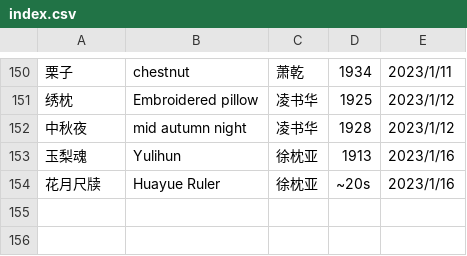
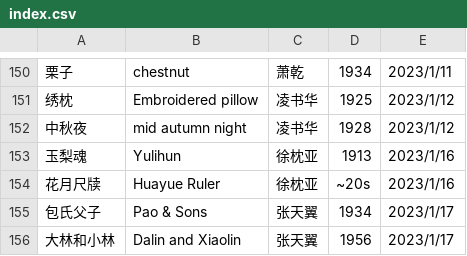
Before and after one commit to shjwudp/shu, a CSV file: index.csv, drawn as a sheet; only a part is shown, gaps mark what is left out.

Commit message:
feat: add 张天翼《包氏父子》、《大林和小林》

```diff
--- a/index.csv
+++ b/index.csv
@@ -154 +154,3 @@
 花月尺牍,Huayue Ruler,徐枕亚,~20s,2023/1/16
+包氏父子,Pao & Sons,张天翼,1934,2023/1/17
+大林和小林,Dalin and Xiaolin,张天翼,1956,2023/1/17
```
Also changed, not shown: 2 other files.
